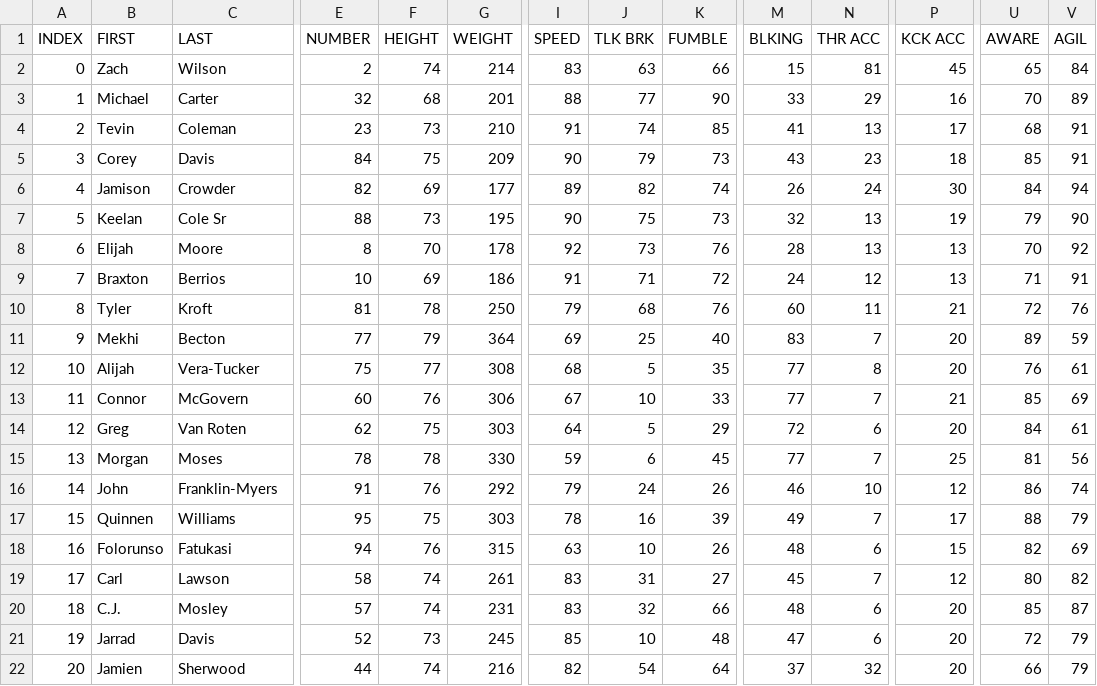
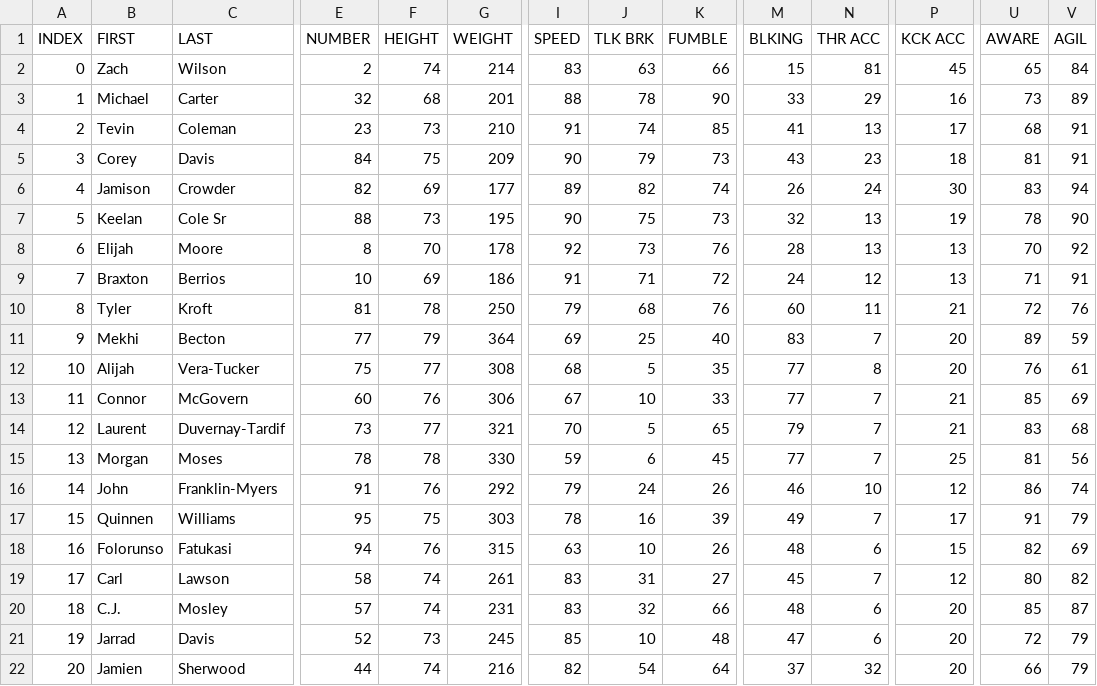
Before and after one commit to vskaush2/AxisFootballMods, a CSV file: Mods/Team Mods/New York Jets/ROSTER.CSV, drawn as a sheet; only a part is shown, gaps mark what is left out; the diff covers the shown part only; the diff names each change by its address in the sheet, - before the commit and + after, or states it on an @@ line.

```diff
--- a/Mods/Team Mods/New York Jets/ROSTER.CSV
+++ b/Mods/Team Mods/New York Jets/ROSTER.CSV
-J3 (TLK BRK): 77
+J3 (TLK BRK): 78
-U3 (AWARE): 70
+U3 (AWARE): 73
-U5 (AWARE): 85
+U5 (AWARE): 81
-U6 (AWARE): 84
+U6 (AWARE): 83
-U7 (AWARE): 79
+U7 (AWARE): 78
-B14 (FIRST): Greg
+B14 (FIRST): Laurent
-C14 (LAST): Van Roten
+C14 (LAST): Duvernay-Tardif
-E14 (NUMBER): 62
+E14 (NUMBER): 73
-F14 (HEIGHT): 75
+F14 (HEIGHT): 77
-G14 (WEIGHT): 303
+G14 (WEIGHT): 321
-I14 (SPEED): 64
+I14 (SPEED): 70
-K14 (FUMBLE): 29
+K14 (FUMBLE): 65
-M14 (BLKING): 72
+M14 (BLKING): 79
-N14 (THR ACC): 6
+N14 (THR ACC): 7
-P14 (KCK ACC): 20
+P14 (KCK ACC): 21
-U14 (AWARE): 84
+U14 (AWARE): 83
-V14 (AGIL): 61
+V14 (AGIL): 68
-U17 (AWARE): 88
+U17 (AWARE): 91
```
Also changed, not shown: 42 edited cells elsewhere in this file, Mods/Team Mods/Cincinnati Bengals/ROSTER.CSV, Mods/Team Mods/Detroit Lions/ROSTER.CSV, 30 other files.
